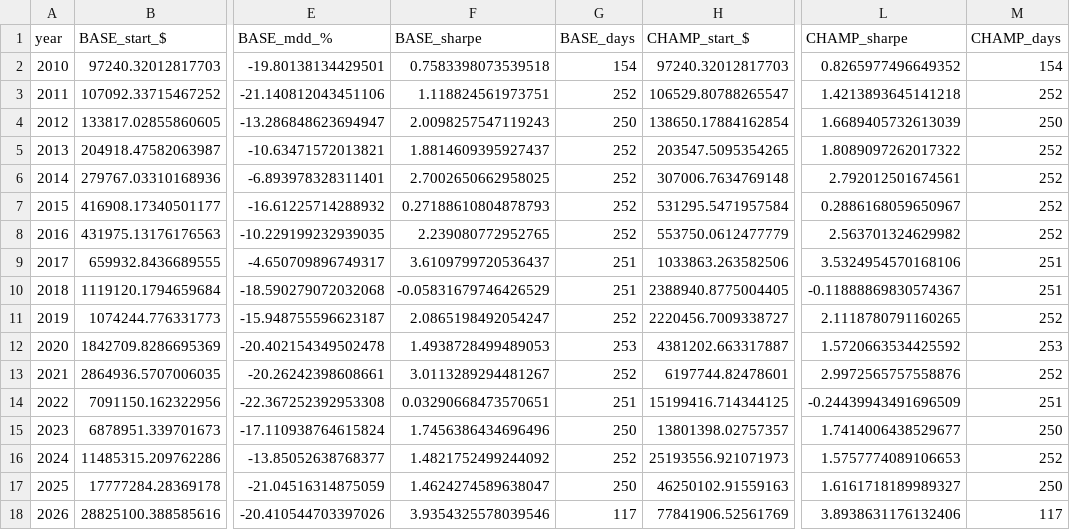
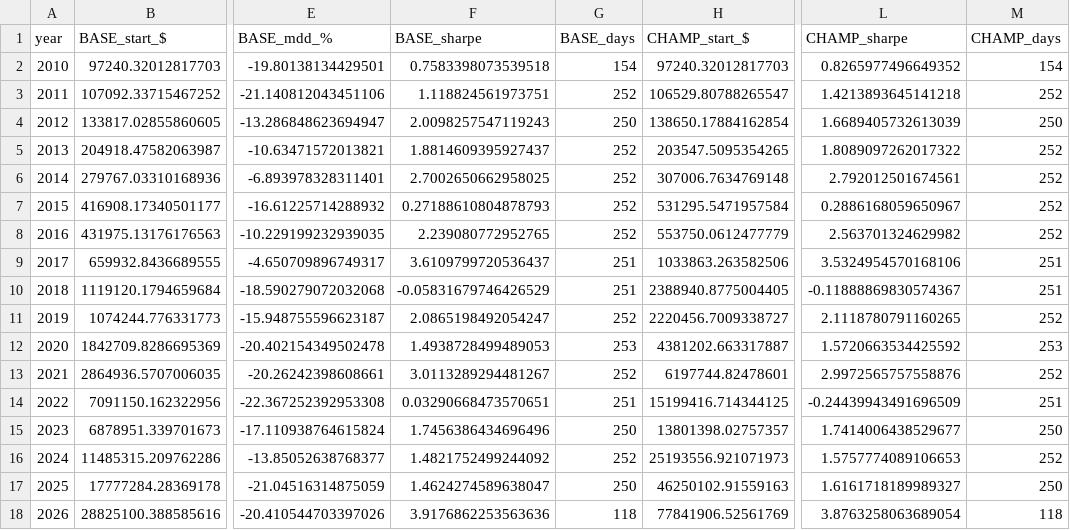
Before and after one commit to sunghakg/yb-mdd-or-dashboard, a CSV file: data/champ_nomargin/yearly.csv, drawn as a sheet; only a part is shown, gaps mark what is left out; the diff names each change by its address in the sheet, - before the commit and + after, or states it on an @@ line.

```diff
--- a/data/champ_nomargin/yearly.csv
+++ b/data/champ_nomargin/yearly.csv
-F18 (BASE_sharpe): 3.9354325578039546
+F18 (BASE_sharpe): 3.9176862253563636
-G18 (BASE_days): 117
+G18 (BASE_days): 118
-L18 (CHAMP_sharpe): 3.8938631176132406
+L18 (CHAMP_sharpe): 3.8763258063689054
-M18 (CHAMP_days): 117
+M18 (CHAMP_days): 118
```
Also changed, not shown: data/champ_nomargin/daily.csv, data/champ_nomargin/equity_curves.csv, 8 other files.
